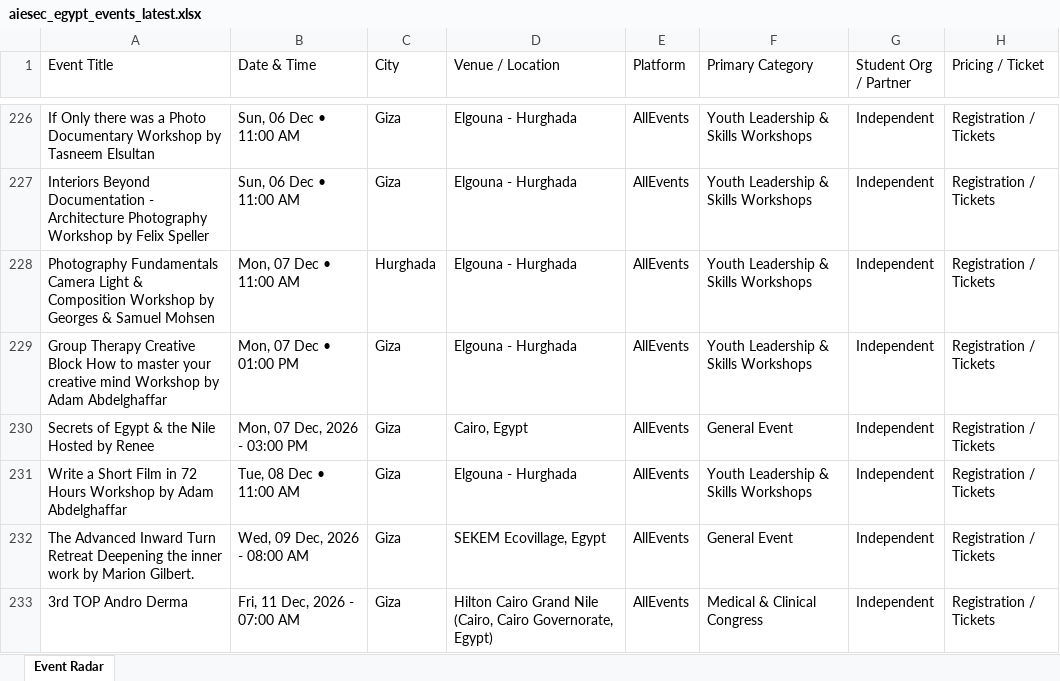
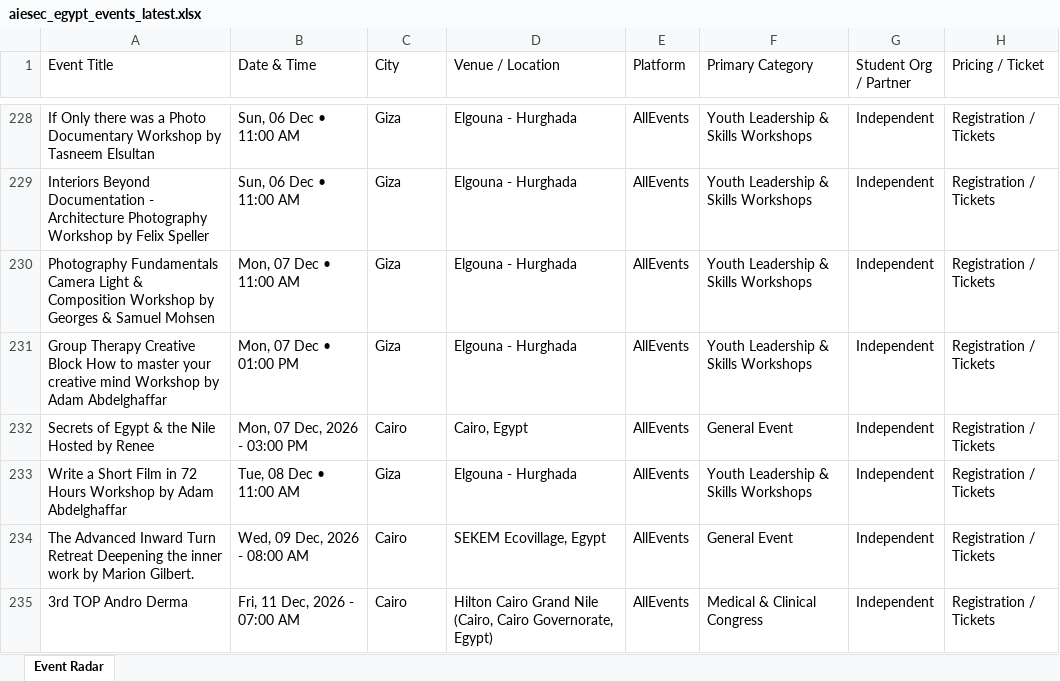
Before and after one commit to abdelrahmanmotazz/aiesec-event-radar, an Excel workbook: data/aiesec_egypt_events_latest.xlsx, sheet Event Radar, drawn as a sheet; only a part is shown, gaps mark what is left out; values as stored, in another font and other column widths than the file's, no borders; addresses are those after the commit; the diff covers the shown part only; the diff names each change by its address in the sheet, - before the commit and + after, or states it on an @@ line.

```diff
--- a/data/aiesec_egypt_events_latest.xlsx (sheet Event Radar)
+++ b/data/aiesec_egypt_events_latest.xlsx (sheet Event Radar)
-C230 (City): Hurghada
+C230 (City): Giza
-C232 (City): Giza
+C232 (City): Cairo
-C234:C235 (City): Giza
+C234:C235 (City): Cairo
```
Also changed, not shown: 10 added rows, 8 removed rows, 4 moved rows and 55 edited cells elsewhere in this sheet, data/egypt_b2c_events_latest.xlsx, docs/data/aiesec_egypt_events_latest.xlsx, 10 other files.
